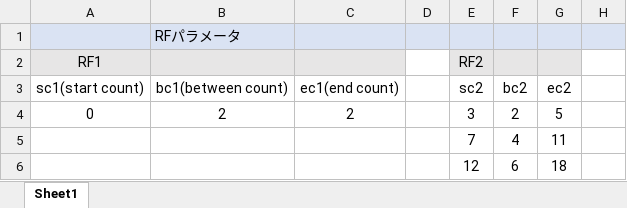
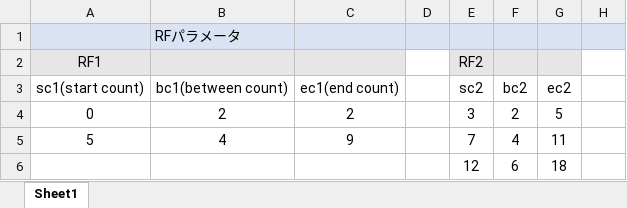
Before and after one commit to parupappa/Pine64-python--pulse, an Excel workbook: Pulseprogramer/ver2/pulsedata.xlsm, sheet Sheet1, drawn as a sheet; only a part is shown; values as stored, in another font and other column widths than the file's, no borders; the diff names each change by its address in the sheet, - before the commit and + after, or states it on an @@ line.

```diff
--- a/Pulseprogramer/ver2/pulsedata.xlsm (sheet Sheet1)
+++ b/Pulseprogramer/ver2/pulsedata.xlsm (sheet Sheet1)
-A5: (empty)
+A5: 5
-B5: (empty)
+B5: 4
-C5: (empty)
+C5: 9
```
Also changed, not shown: 1 other file.
